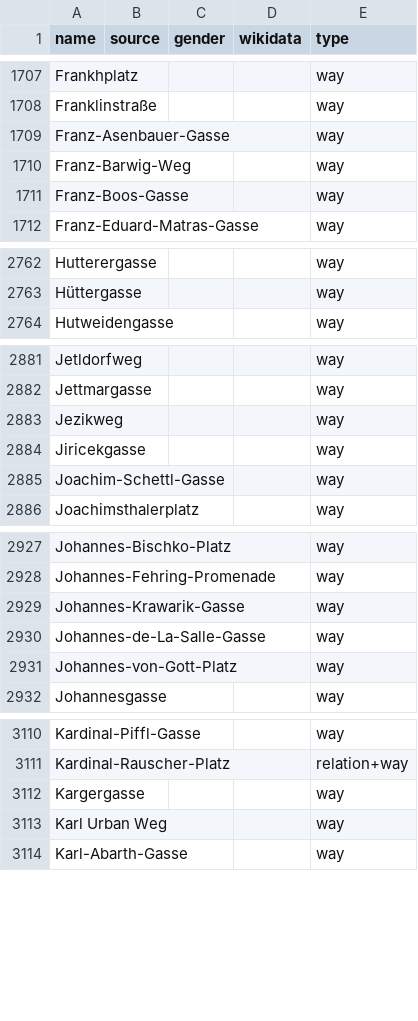
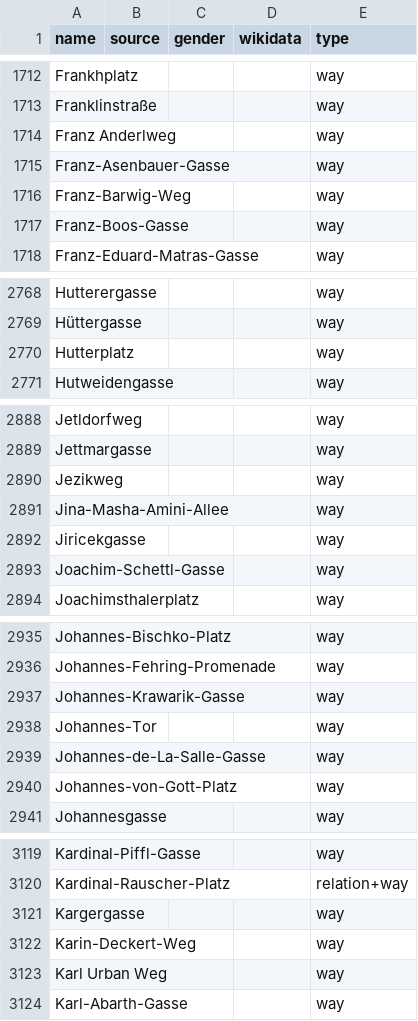
Before and after one commit to EqualStreetNames/equalstreetnames-vienna, a CSV file: data/other.csv, drawn as a sheet; only a part is shown, gaps mark what is left out; the diff covers the shown part only.

```diff
--- a/data/other.csv
+++ b/data/other.csv
@@ -1708,2 +1713,3 @@ Frankhplatz,,,,way
 Franklinstraße,,,,way
+"Franz Anderlweg",,,,way
 Franz-Asenbauer-Gasse,,,,way
@@ -2763,2 +2769,3 @@ Hutterergasse,,,,way
 Hüttergasse,,,,way
+Hutterplatz,,,,way
 Hutweidengasse,,,,way
@@ -2883,2 +2890,3 @@ Jettmargasse,,,,way
 Jezikweg,,,,way
+Jina-Masha-Amini-Allee,,,,way
 Jiricekgasse,,,,way
@@ -2929,2 +2937,3 @@ Johannes-Fehring-Promenade,,,,way
 Johannes-Krawarik-Gasse,,,,way
+Johannes-Tor,,,,way
 Johannes-de-La-Salle-Gasse,,,,way
@@ -3112,2 +3121,3 @@ Kardinal-Rauscher-Platz,,,,relation+way
 Kargergasse,,,,way
+Karin-Deckert-Weg,,,,way
 "Karl Urban Weg",,,,way
```
Also changed, not shown: 16 added rows and 1 removed row elsewhere in this file, data/gender.csv, 3 other files.
